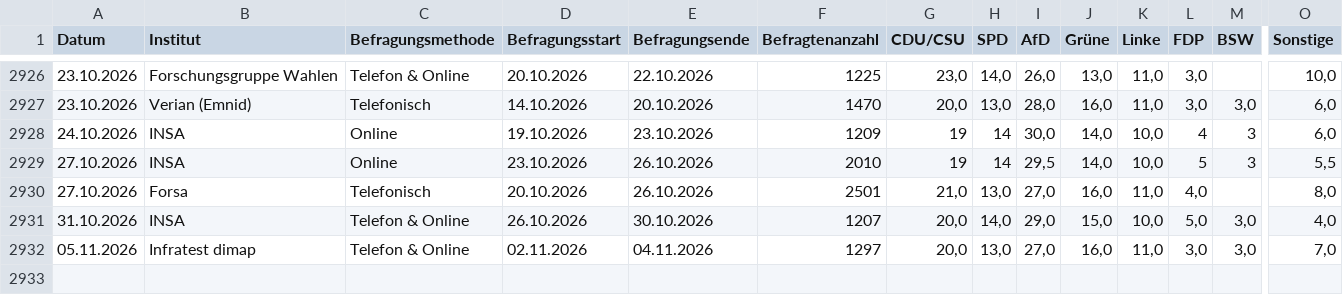
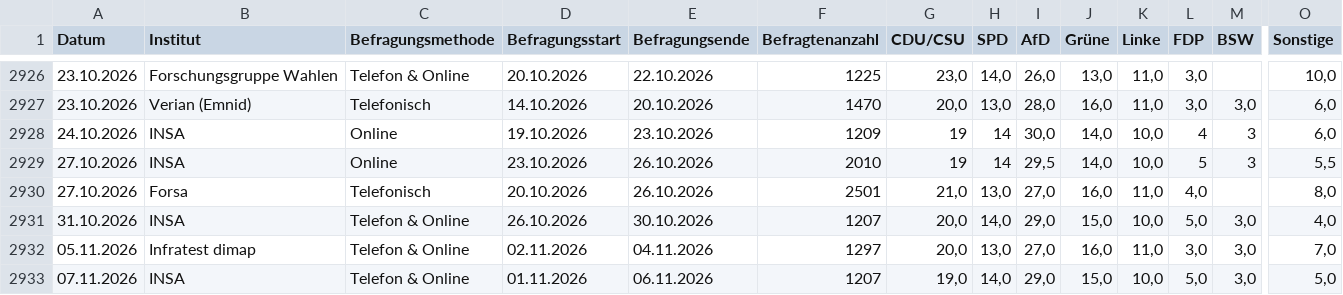
Before and after one commit to kanzlercheck/kanzlercheck.github.io, a CSV file: data/germanpolls.csv, drawn as a sheet; only a part is shown, gaps mark what is left out; rows hold the shown columns only; the diff names each change by its address in the sheet, - before the commit and + after, or states it on an @@ line.

Commit message:
Add new polling data for 07 November 2026 by INSA

```diff
--- a/data/germanpolls.csv
+++ b/data/germanpolls.csv
+row 2933: 07.11.2026 | INSA | Telefon & Online | 01.11.2026 | 06.11.2026 | 1207 | 19,0 | 14,0 | 29,0 | 15,0 | 10,0 | 5,0 | 3,0 | 5,0
```
